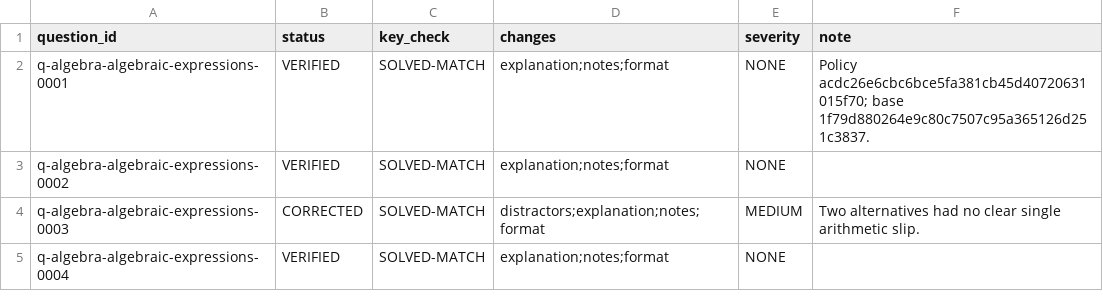
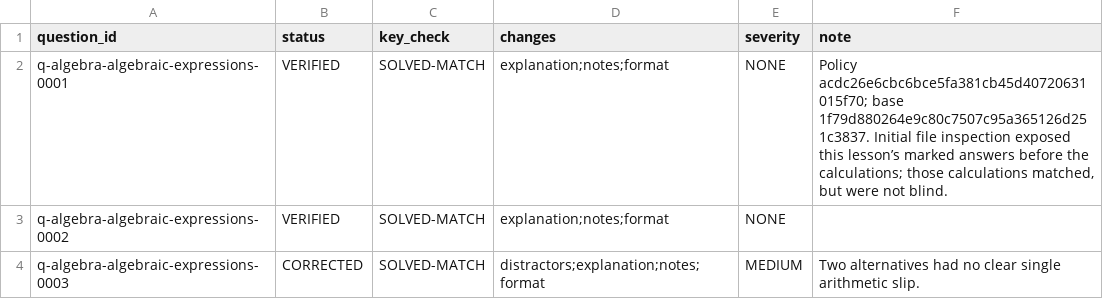
Before and after one commit to Aedwon/Pantas, a TSV file: docs/content/audit/question-qa-r2/mathematics/algebra/algebraic-expressions.tsv, drawn as a sheet; only a part is shown; the shorter side is filled out with more unchanged rows.

Commit message:
content: record the initial audit verification limitation

```diff
--- a/docs/content/audit/question-qa-r2/mathematics/algebra/algebraic-expressions.tsv
+++ b/docs/content/audit/question-qa-r2/mathematics/algebra/algebraic-expressions.tsv
@@ -1,3 +1,3 @@
 question_id	status	key_check	changes	severity	note
-q-algebra-algebraic-expressions-0001	VERIFIED	SOLVED-MATCH	explanation;notes;format	NONE	Policy acdc26e6cbc6bce5fa381cb45d40720631015f70; base 1f79d880264e9c80c7507c95a365126d251c3837.
+q-algebra-algebraic-expressions-0001	VERIFIED	SOLVED-MATCH	explanation;notes;format	NONE	Policy acdc26e6cbc6bce5fa381cb45d40720631015f70; base 1f79d880264e9c80c7507c95a365126d251c3837. Initial file inspection exposed this lesson’s marked answers before the calculations; those calculations matched, but were not blind.
 q-algebra-algebraic-expressions-0002	VERIFIED	SOLVED-MATCH	explanation;notes;format	NONE	
```
